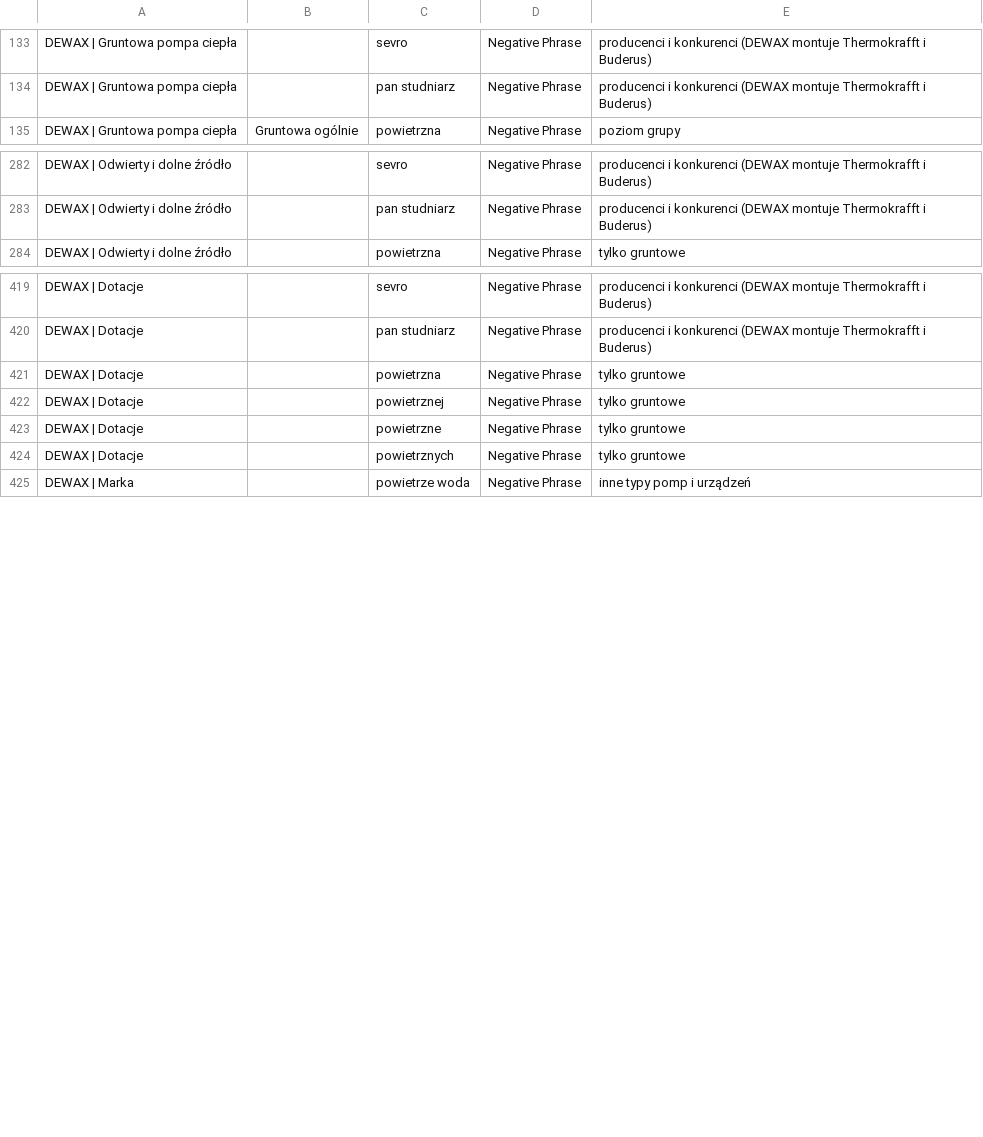
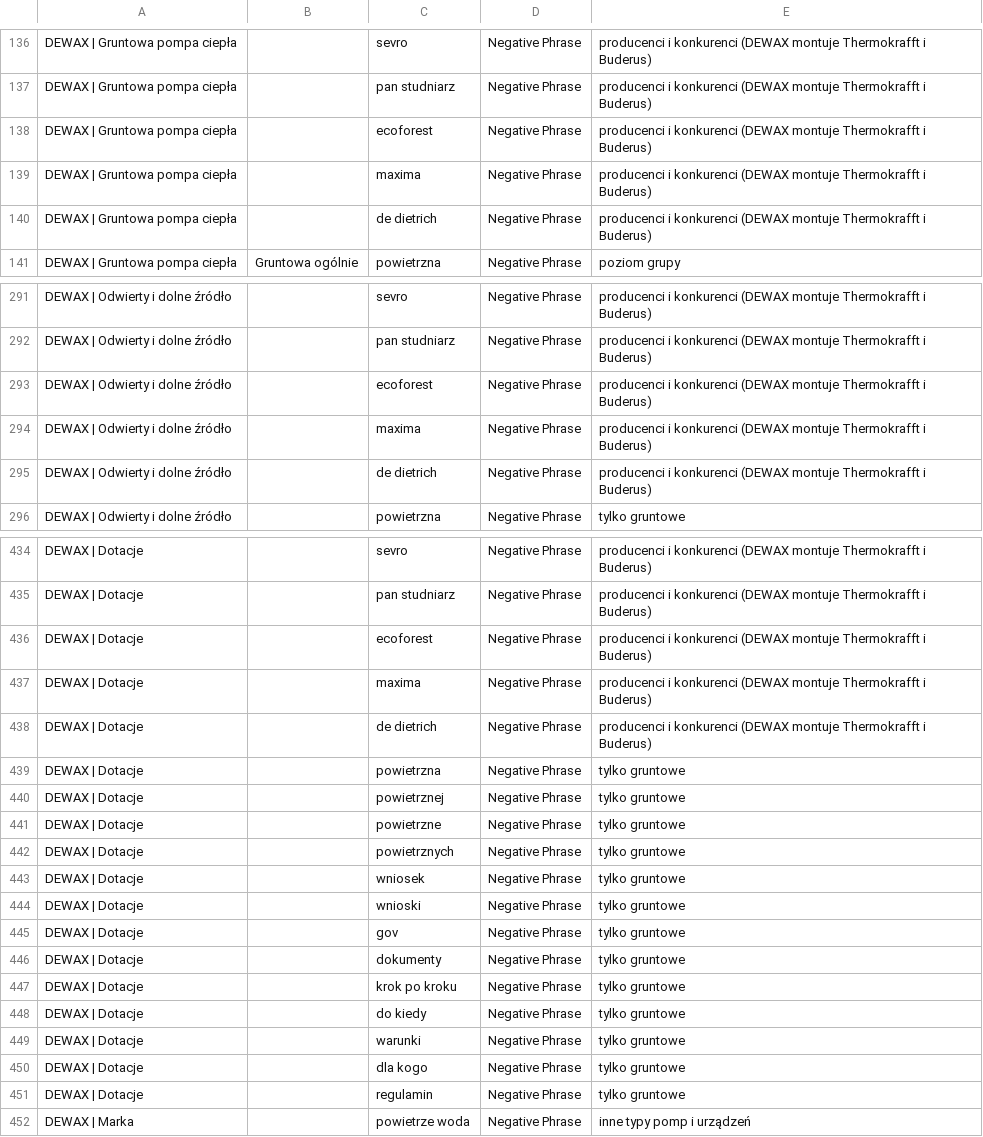
Before and after one commit to adamdemczyszak-design/pompy.dewax.pl, a CSV file: reklama/google-ads/import/04-wykluczenia.csv, drawn as a sheet; only a part is shown, gaps mark what is left out; the diff covers the shown part only; the diff names each change by its address in the sheet, - before the commit and + after, or states it on an @@ line.

```diff
--- a/reklama/google-ads/import/04-wykluczenia.csv
+++ b/reklama/google-ads/import/04-wykluczenia.csv
+row 138: DEWAX | Gruntowa pompa ciepła |  | ecoforest | Negative Phrase | producenci i konkurenci (DEWAX montuje Thermokrafft i Buderus)
+row 139: DEWAX | Gruntowa pompa ciepła |  | maxima | Negative Phrase | producenci i konkurenci (DEWAX montuje Thermokrafft i Buderus)
+row 140: DEWAX | Gruntowa pompa ciepła |  | de dietrich | Negative Phrase | producenci i konkurenci (DEWAX montuje Thermokrafft i Buderus)
+row 293: DEWAX | Odwierty i dolne źródło |  | ecoforest | Negative Phrase | producenci i konkurenci (DEWAX montuje Thermokrafft i Buderus)
+row 294: DEWAX | Odwierty i dolne źródło |  | maxima | Negative Phrase | producenci i konkurenci (DEWAX montuje Thermokrafft i Buderus)
+row 295: DEWAX | Odwierty i dolne źródło |  | de dietrich | Negative Phrase | producenci i konkurenci (DEWAX montuje Thermokrafft i Buderus)
+row 436: DEWAX | Dotacje |  | ecoforest | Negative Phrase | producenci i konkurenci (DEWAX montuje Thermokrafft i Buderus)
+row 437: DEWAX | Dotacje |  | maxima | Negative Phrase | producenci i konkurenci (DEWAX montuje Thermokrafft i Buderus)
+row 438: DEWAX | Dotacje |  | de dietrich | Negative Phrase | producenci i konkurenci (DEWAX montuje Thermokrafft i Buderus)
+row 443: DEWAX | Dotacje |  | wniosek | Negative Phrase | tylko gruntowe
+row 444: DEWAX | Dotacje |  | wnioski | Negative Phrase | tylko gruntowe
+row 445: DEWAX | Dotacje |  | gov | Negative Phrase | tylko gruntowe
+row 446: DEWAX | Dotacje |  | dokumenty | Negative Phrase | tylko gruntowe
+row 447: DEWAX | Dotacje |  | krok po kroku | Negative Phrase | tylko gruntowe
+row 448: DEWAX | Dotacje |  | do kiedy | Negative Phrase | tylko gruntowe
+row 449: DEWAX | Dotacje |  | warunki | Negative Phrase | tylko gruntowe
+row 450: DEWAX | Dotacje |  | dla kogo | Negative Phrase | tylko gruntowe
+row 451: DEWAX | Dotacje |  | regulamin | Negative Phrase | tylko gruntowe
```
Also changed, not shown: 21 added rows elsewhere in this file, 4 other files.
